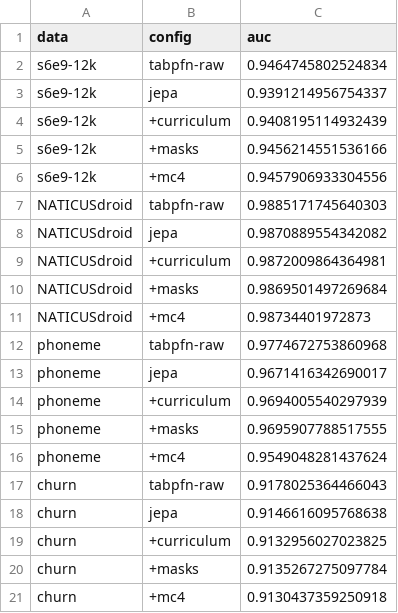
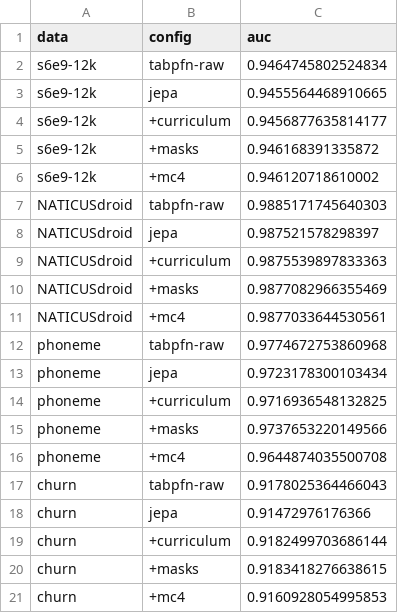
Before and after one commit to 0xAVX/jepa-pfn, a CSV file: figs/ablation.csv, drawn as a sheet.

```diff
--- a/figs/ablation.csv
+++ b/figs/ablation.csv
@@ -2,20 +2,20 @@ data,config,auc
 s6e9-12k,tabpfn-raw,0.9464745802524834
-s6e9-12k,jepa,0.9391214956754337
-s6e9-12k,+curriculum,0.9408195114932439
-s6e9-12k,+masks,0.9456214551536166
-s6e9-12k,+mc4,0.9457906933304556
+s6e9-12k,jepa,0.9455564468910665
+s6e9-12k,+curriculum,0.9456877635814177
+s6e9-12k,+masks,0.946168391335872
+s6e9-12k,+mc4,0.946120718610002
 NATICUSdroid,tabpfn-raw,0.9885171745640303
-NATICUSdroid,jepa,0.9870889554342082
-NATICUSdroid,+curriculum,0.9872009864364981
-NATICUSdroid,+masks,0.9869501497269684
-NATICUSdroid,+mc4,0.98734401972873
+NATICUSdroid,jepa,0.987521578298397
+NATICUSdroid,+curriculum,0.9875539897833363
+NATICUSdroid,+masks,0.9877082966355469
+NATICUSdroid,+mc4,0.9877033644530561
 phoneme,tabpfn-raw,0.9774672753860968
-phoneme,jepa,0.9671416342690017
-phoneme,+curriculum,0.9694005540297939
-phoneme,+masks,0.9695907788517555
-phoneme,+mc4,0.9549048281437624
+phoneme,jepa,0.9723178300103434
+phoneme,+curriculum,0.9716936548132825
+phoneme,+masks,0.9737653220149566
+phoneme,+mc4,0.9644874035500708
 churn,tabpfn-raw,0.9178025364466043
-churn,jepa,0.9146616095768638
-churn,+curriculum,0.9132956027023825
-churn,+masks,0.9135267275097784
-churn,+mc4,0.9130437359250918
+churn,jepa,0.91472976176366
+churn,+curriculum,0.9182499703686144
+churn,+masks,0.9183418276638615
+churn,+mc4,0.9160928054995853
```
Also changed, not shown: figs/budget.csv, figs/exhibits_aps.csv, 21 other files.
